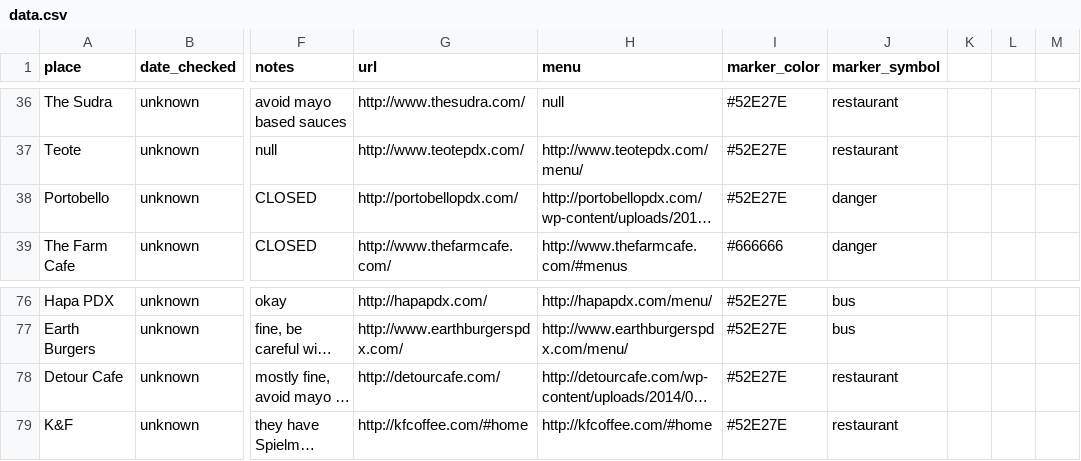
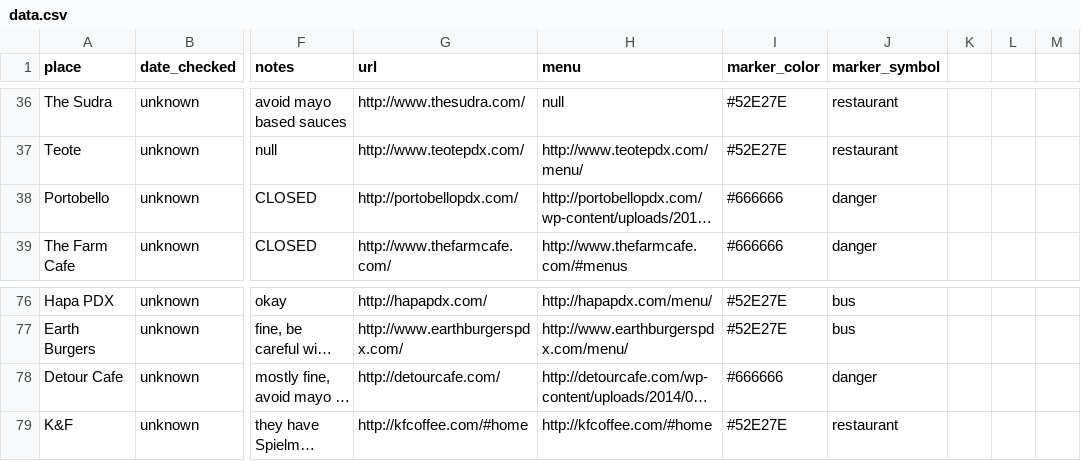
Before and after one commit to sckott/soylocs, a CSV file: data.csv, drawn as a sheet; only a part is shown, gaps mark what is left out; long unchanged cells end in …; the diff names each change by its address in the sheet, - before the commit and + after, or states it on an @@ line.

```diff
--- a/data.csv
+++ b/data.csv
-I38 (marker_color): #52E27E
+I38 (marker_color): #666666
-I78 (marker_color): #52E27E
+I78 (marker_color): #666666
-J78 (marker_symbol): restaurant
+J78 (marker_symbol): danger
```
Also changed, not shown: 1 other file.
